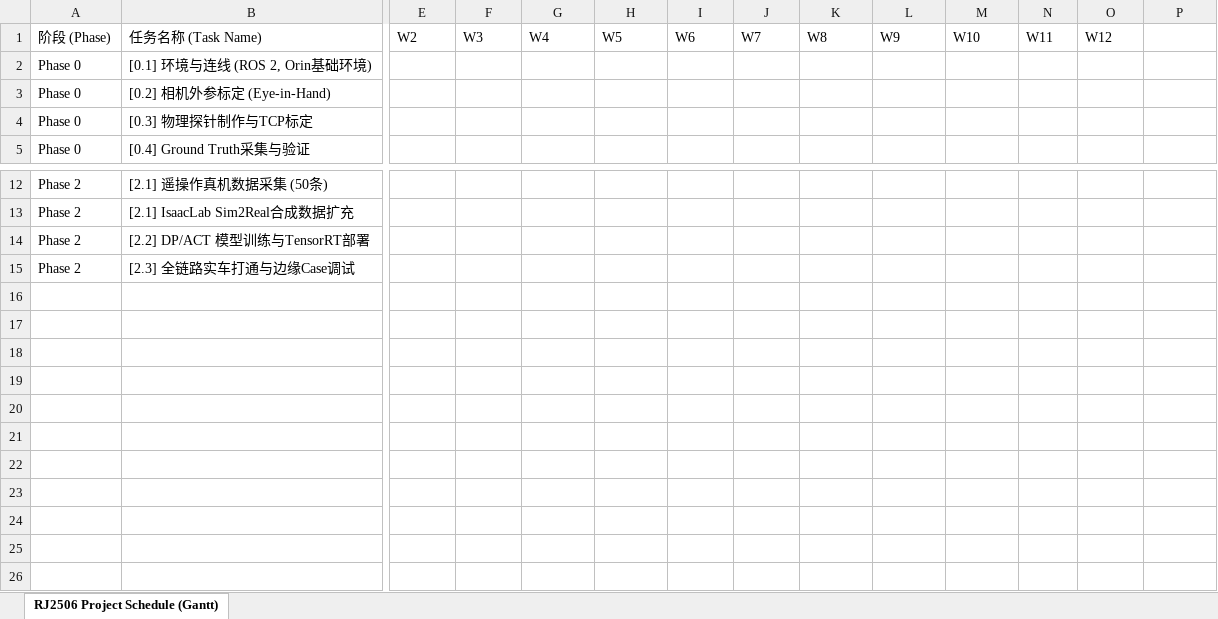
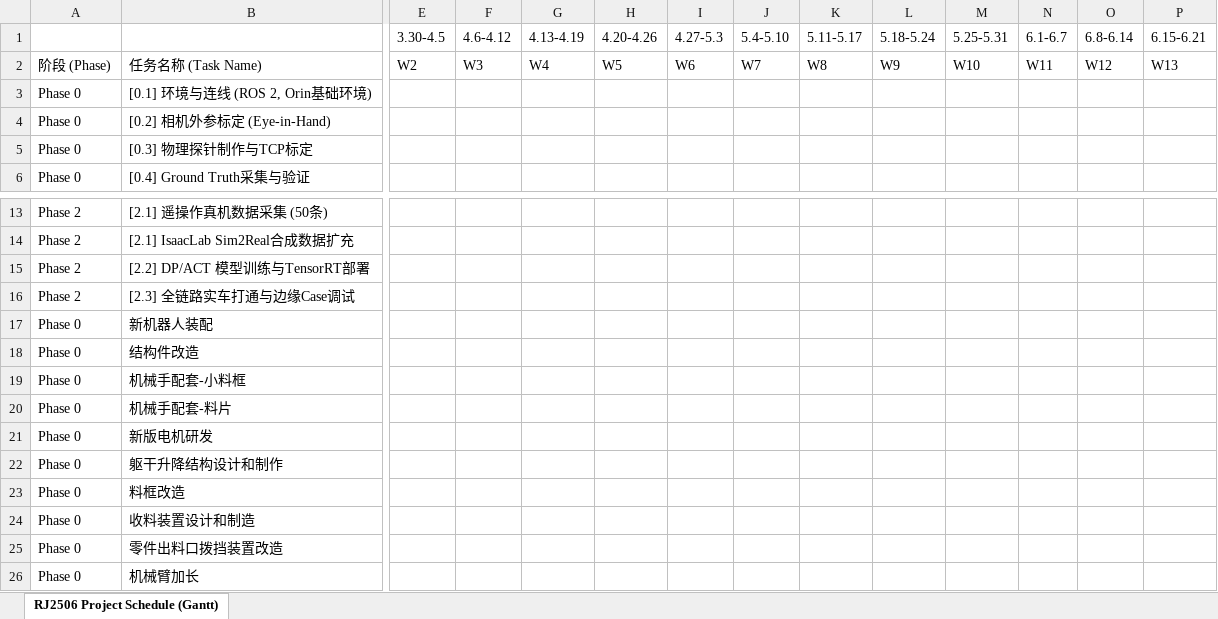
Before and after one commit to lynphoenix/rj2506_core_system, an Excel workbook: docs/RJ2506_Project_Schedule_Gantt_V1.xlsx, sheet RJ2506 Project Schedule (Gantt), drawn as a sheet; only a part is shown, gaps mark what is left out; values as stored, in another font and other column widths than the file's, no cell formats; addresses are those after the commit; rows hold the shown columns only; the diff names each change by its address in the sheet, - before the commit and + after, or states it on an @@ line.

Commit message:
chore: commit temporary Excel lock and updates before pull

```diff
--- a/docs/RJ2506_Project_Schedule_Gantt_V1.xlsx (sheet RJ2506 Project Schedule (Gantt))
+++ b/docs/RJ2506_Project_Schedule_Gantt_V1.xlsx (sheet RJ2506 Project Schedule (Gantt))
+row 1:  |  | 3.30-4.5 | 4.6-4.12 | 4.13-4.19 | 4.20-4.26 | 4.27-5.3 | 5.4-5.10 | 5.11-5.17 | 5.18-5.24 | 5.25-5.31 | 6.1-6.7 | 6.8-6.14 | 6.15-6.21
-P2: (empty)
+P2: W13
+row 17: Phase 0 | 新机器人装配
+row 18: Phase 0 | 结构件改造
+row 19: Phase 0 | 机械手配套-小料框
+row 20: Phase 0 | 机械手配套-料片
+row 21: Phase 0 | 新版电机研发
+row 22: Phase 0 | 躯干升降结构设计和制作
+row 23: Phase 0 | 料框改造
+row 24: Phase 0 | 收料装置设计和制造
+row 25: Phase 0 | 零件出料口拨挡装置改造
+row 26: Phase 0 | 机械臂加长
```
Also changed, not shown: cell formats, 1 other file.
